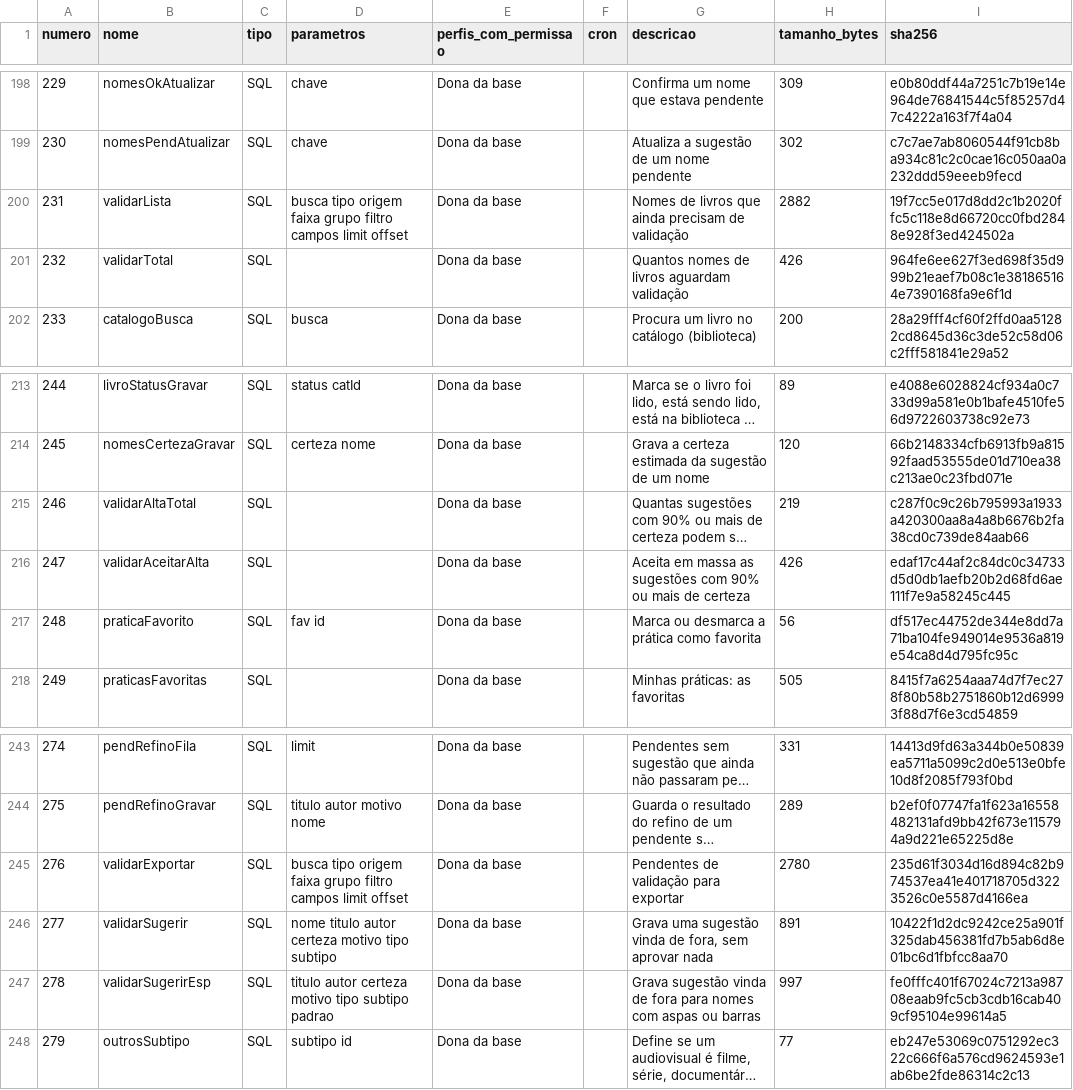
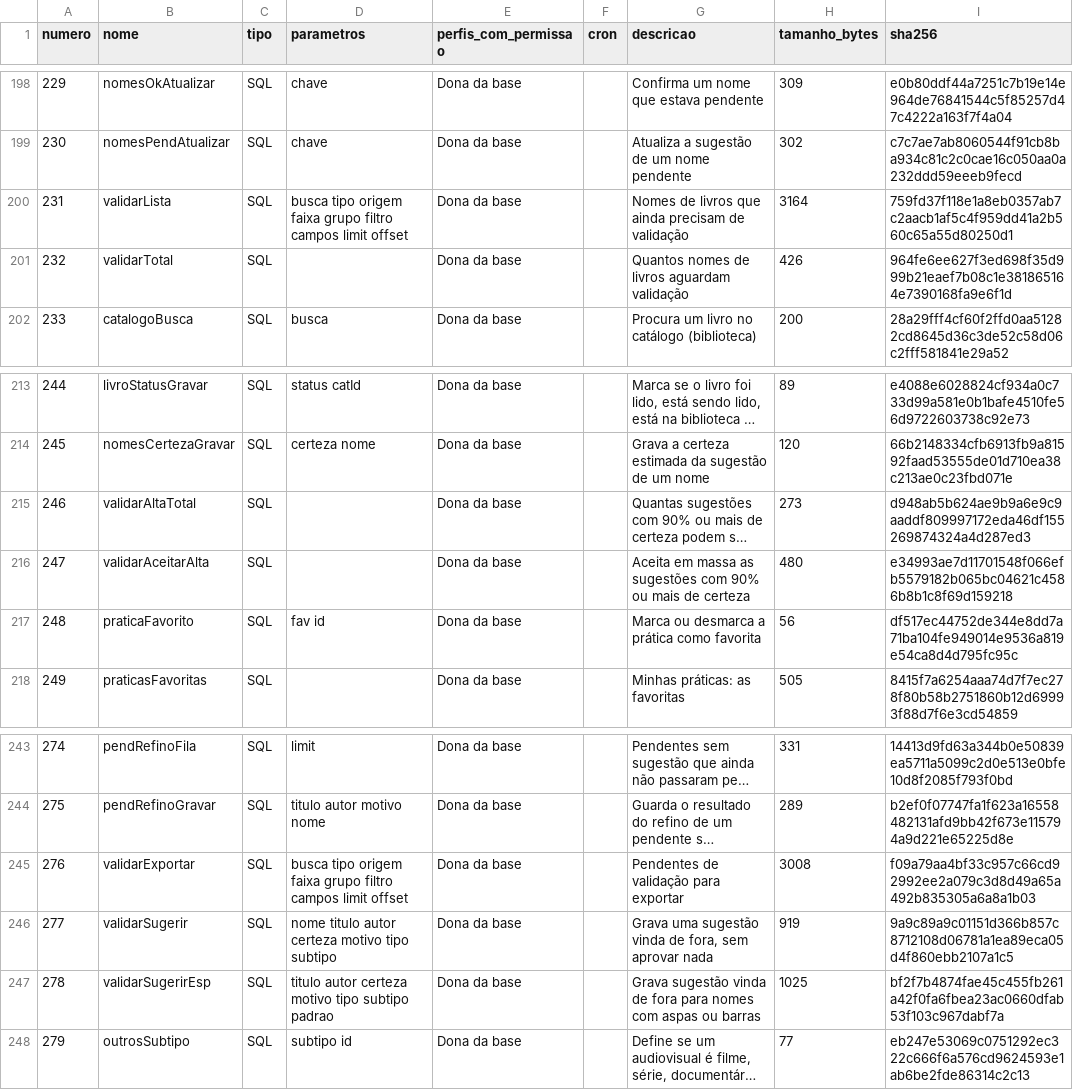
Before and after one commit to rodrigopgregory/youtubemonitor, a CSV file: exportacao/funcoes/INDICE_FUNCOES.csv, drawn as a sheet; only a part is shown, gaps mark what is left out; long unchanged cells end in …; the diff names each change by its address in the sheet, - before the commit and + after, or states it on an @@ line.

Commit message:
Envio do Monitor de Canais em 2026-11-18 23:00:03 (exportação monitor-exportacao-leve-202611182259.zip)

```diff
--- a/exportacao/funcoes/INDICE_FUNCOES.csv
+++ b/exportacao/funcoes/INDICE_FUNCOES.csv
-H200 (tamanho_bytes): 2882
+H200 (tamanho_bytes): 3164
-I200 (sha256): 19f7cc5e017d8dd2c1b2020ffc5c118e8d66720cc0fbd2848e928f3ed424502a
+I200 (sha256): 759fd37f118e1a8eb0357ab7c2aacb1af5c4f959dd41a2b560c65a55d80250d1
-H215 (tamanho_bytes): 219
+H215 (tamanho_bytes): 273
-I215 (sha256): c287f0c9c26b795993a1933a420300aa8a4a8b6676b2fa38cd0c739de84aab66
+I215 (sha256): d948ab5b624ae9b9a6e9c9aaddf809997172eda46df155269874324a4d287ed3
-H216 (tamanho_bytes): 426
+H216 (tamanho_bytes): 480
-I216 (sha256): edaf17c44af2c84dc0c34733d5d0db1aefb20b2d68fd6ae111f7e9a58245c445
+I216 (sha256): e34993ae7d11701548f066efb5579182b065bc04621c4586b8b1c8f69d159218
-H245 (tamanho_bytes): 2780
+H245 (tamanho_bytes): 3008
-I245 (sha256): 235d61f3034d16d894c82b974537ea41e401718705d3223526c0e5587d4166ea
+I245 (sha256): f09a79aa4bf33c957c66cd92992ee2a079c3d8d49a65a492b835305a6a8a1b03
-H246 (tamanho_bytes): 891
+H246 (tamanho_bytes): 919
-I246 (sha256): 10422f1d2dc9242ce25a901f325dab456381fd7b5ab6d8e01bc6d1fbfcc8aa70
+I246 (sha256): 9a9c89a9c01151d366b857c8712108d06781a1ea89eca05d4f860ebb2107a1c5
-H247 (tamanho_bytes): 997
+H247 (tamanho_bytes): 1025
-I247 (sha256): fe0fffc401f67024c7213a98708eaab9fc5cb3cdb16cab409cf95104e99614a5
+I247 (sha256): bf2f7b4874fae45c455fb261a42f0fa6fbea23ac0660dfab53f103c967dabf7a
```
Also changed, not shown: exportacao/dados-pequenos/CANAIS.csv, 21 other files.
